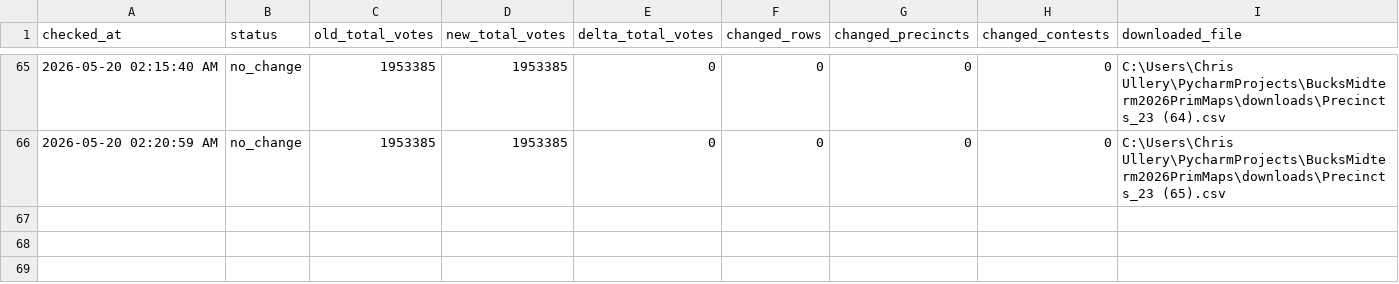
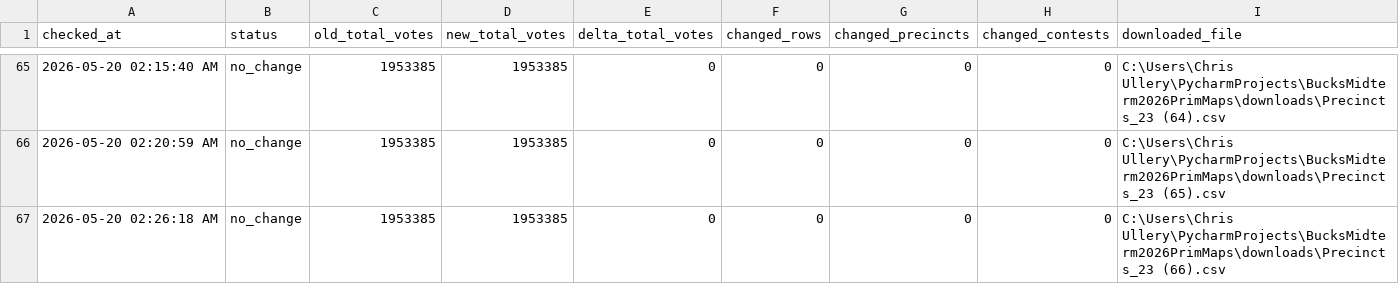
Before and after one commit to CUlleryUSATRepos/BucksMidterm2026PrimMaps, a CSV file: output/processed/download_change_log.csv, drawn as a sheet; only a part is shown, gaps mark what is left out.

```diff
--- a/output/processed/download_change_log.csv
+++ b/output/processed/download_change_log.csv
@@ -66 +66,2 @@ checked_at,status,old_total_votes,new_total_votes,delta_total_votes,changed_rows
 2026-05-20 02:20:59 AM,no_change,1953385,1953385,0,0,0,0,C:\Users\Chris Ullery\PycharmProjects\BucksMidterm2026PrimMaps\downloads\Precincts_23 (65).csv
+2026-05-20 02:26:18 AM,no_change,1953385,1953385,0,0,0,0,C:\Users\Chris Ullery\PycharmProjects\BucksMidterm2026PrimMaps\downloads\Precincts_23 (66).csv
```
Also changed, not shown: 1 other file.
